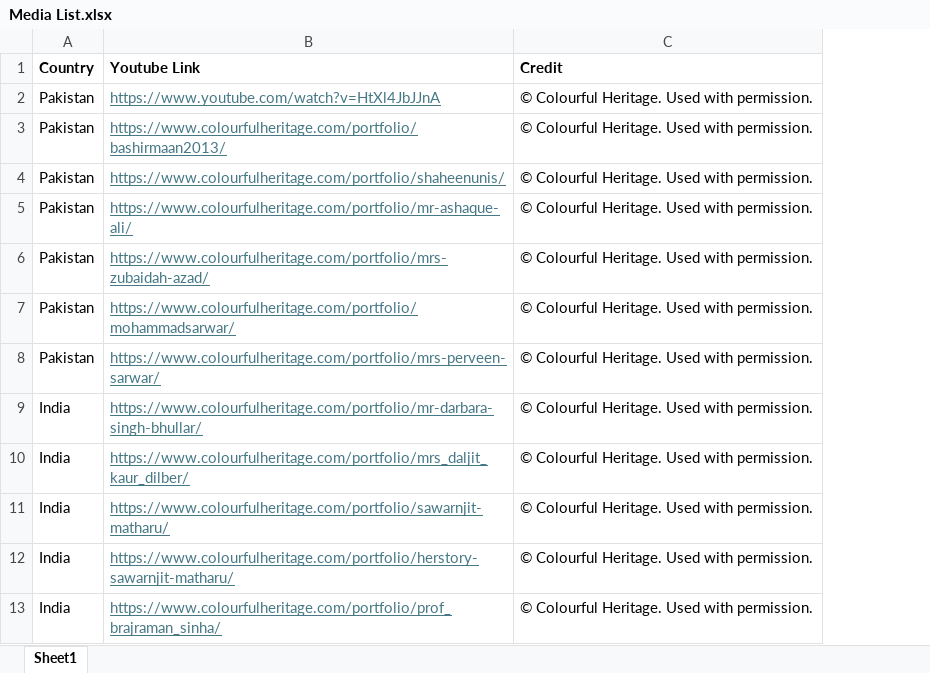
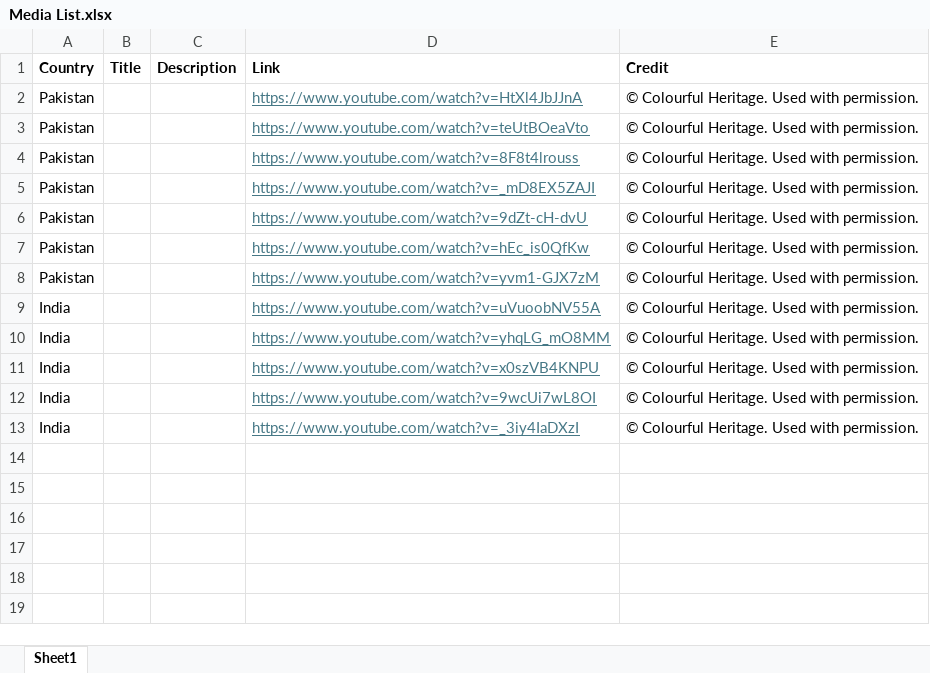
Before and after one commit to dornellesda/commonwealth-explorer, an Excel workbook: media/Media List.xlsx, sheet Sheet1, drawn as a sheet; values as stored, in another font and other column widths than the file's, no borders; removed rows and columns are numbered as before the commit, all else as after; the diff names each change by its address in the sheet, - before the commit and + after, or states it on an @@ line.

```diff
--- a/media/Media List.xlsx (sheet Sheet1)
+++ b/media/Media List.xlsx (sheet Sheet1)
-column B (Youtube Link), rows 2-13: https://www.youtube.com/watch?v=HtXl4JbJJnA | https://www.colourfulheritage.com/portfolio/bashirmaan2013/ | https://www.colourfulheritage.com/portfolio/shaheenunis/ | https://www.colourfulheritage.com/portfolio/mr-ashaque-ali/ | https://www.colourfulheritage.com/portfolio/mrs-zubaidah-azad/ | https://www.colourfulheritage.com/portfolio/mohammadsarwar/ | https://www.colourfulheritage.com/portfolio/mrs-perveen-sarwar/ | https://www.colourfulheritage.com/portfolio/mr-darbara-singh-bhullar/ | https://www.colourfulheritage.com/portfolio/mrs_daljit_kaur_dilber/ | https://www.colourfulheritage.com/portfolio/sawarnjit-matharu/ | https://www.colourfulheritage.com/portfolio/herstory-sawarnjit-matharu/ | https://www.colourfulheritage.com/portfolio/prof_brajraman_sinha/
+column B (Title), empty
+column C (Description), empty
+column D (Link), rows 2-13: https://www.youtube.com/watch?v=HtXl4JbJJnA | https://www.youtube.com/watch?v=teUtBOeaVto | https://www.youtube.com/watch?v=8F8t4lrouss | https://www.youtube.com/watch?v=_mD8EX5ZAJI | https://www.youtube.com/watch?v=9dZt-cH-dvU | https://www.youtube.com/watch?v=hEc_is0QfKw | https://www.youtube.com/watch?v=yvm1-GJX7zM | https://www.youtube.com/watch?v=uVuoobNV55A | https://www.youtube.com/watch?v=yhqLG_mO8MM | https://www.youtube.com/watch?v=x0szVB4KNPU | https://www.youtube.com/watch?v=9wcUi7wL8OI | https://www.youtube.com/watch?v=_3iy4IaDXzI
```
Also changed, not shown: 10 other files.
